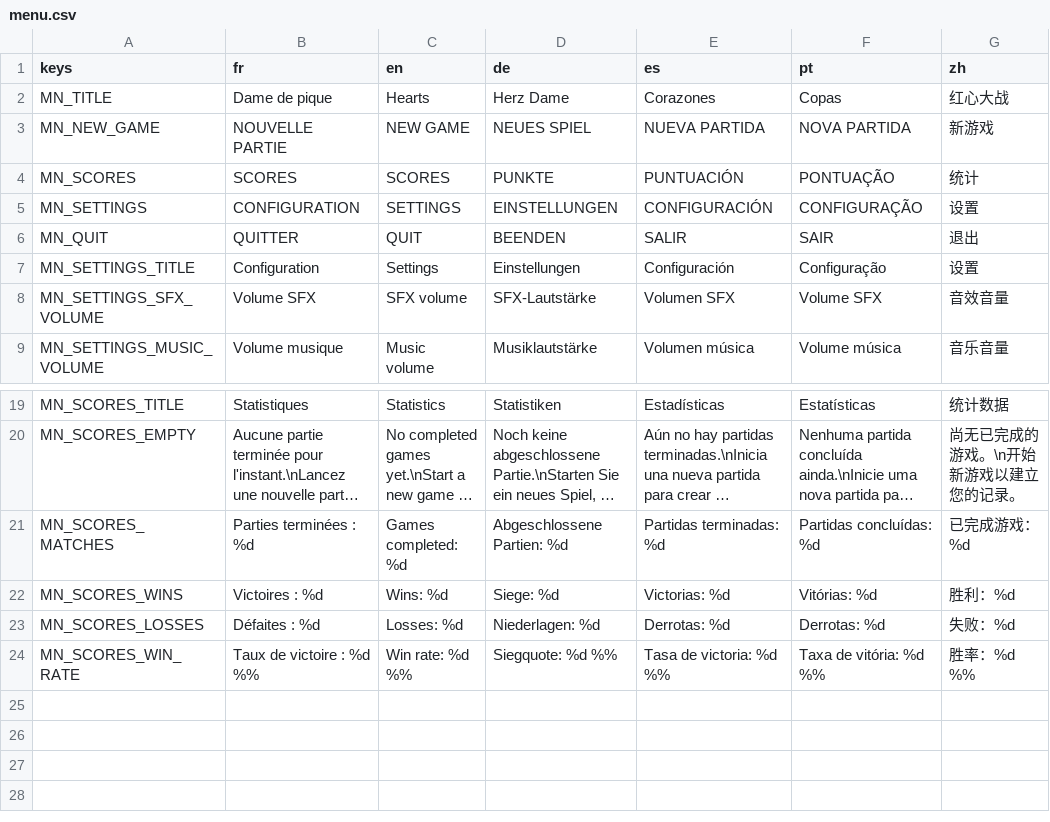
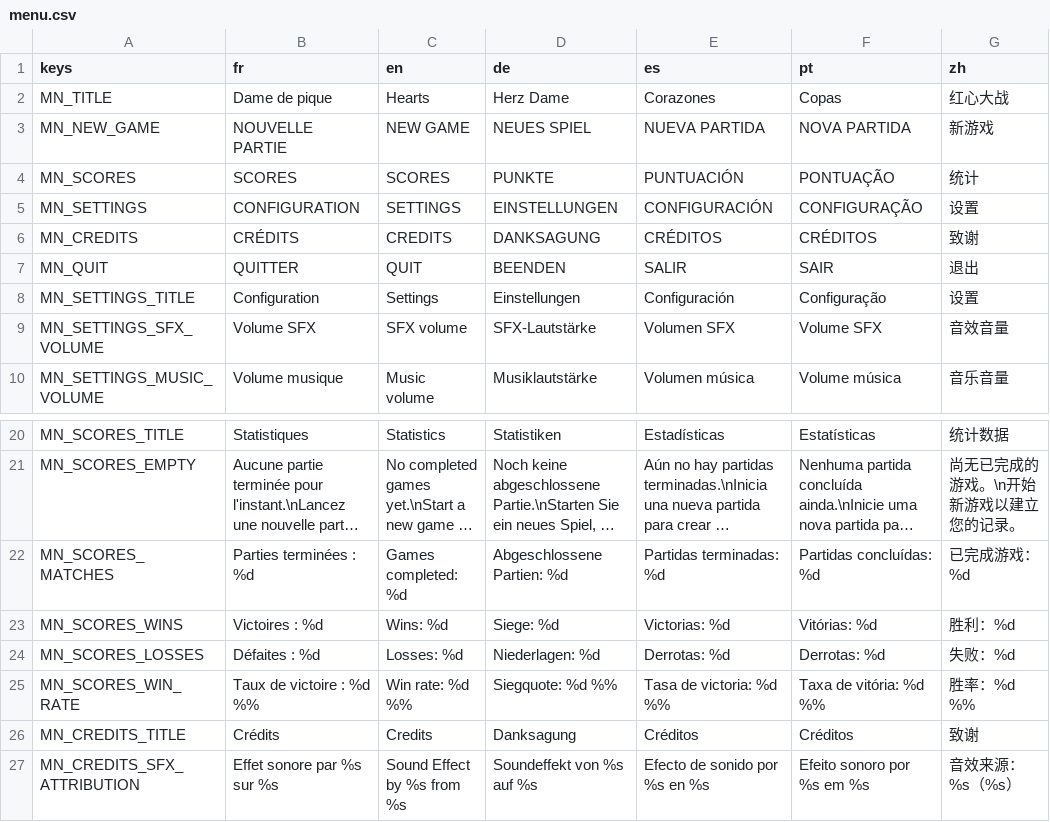
Before and after one commit to fredconv/godot-queen, a CSV file: translations/menu.csv, drawn as a sheet; only a part is shown, gaps mark what is left out; long unchanged cells end in …; the diff names each change by its address in the sheet, - before the commit and + after, or states it on an @@ line.

```diff
--- a/translations/menu.csv
+++ b/translations/menu.csv
+row 6: MN_CREDITS | CRÉDITS | CREDITS | DANKSAGUNG | CRÉDITOS | CRÉDITOS | 致谢
+row 26: MN_CREDITS_TITLE | Crédits | Credits | Danksagung | Créditos | Créditos | 致谢
+row 27: MN_CREDITS_SFX_ATTRIBUTION | Effet sonore par %s sur %s | Sound Effect by %s from %s | Soundeffekt von %s auf %s | Efecto de sonido por %s en %s | Efeito sonoro por %s em %s | 音效来源：%s（%s）
```
Also changed, not shown: 22 other files.
